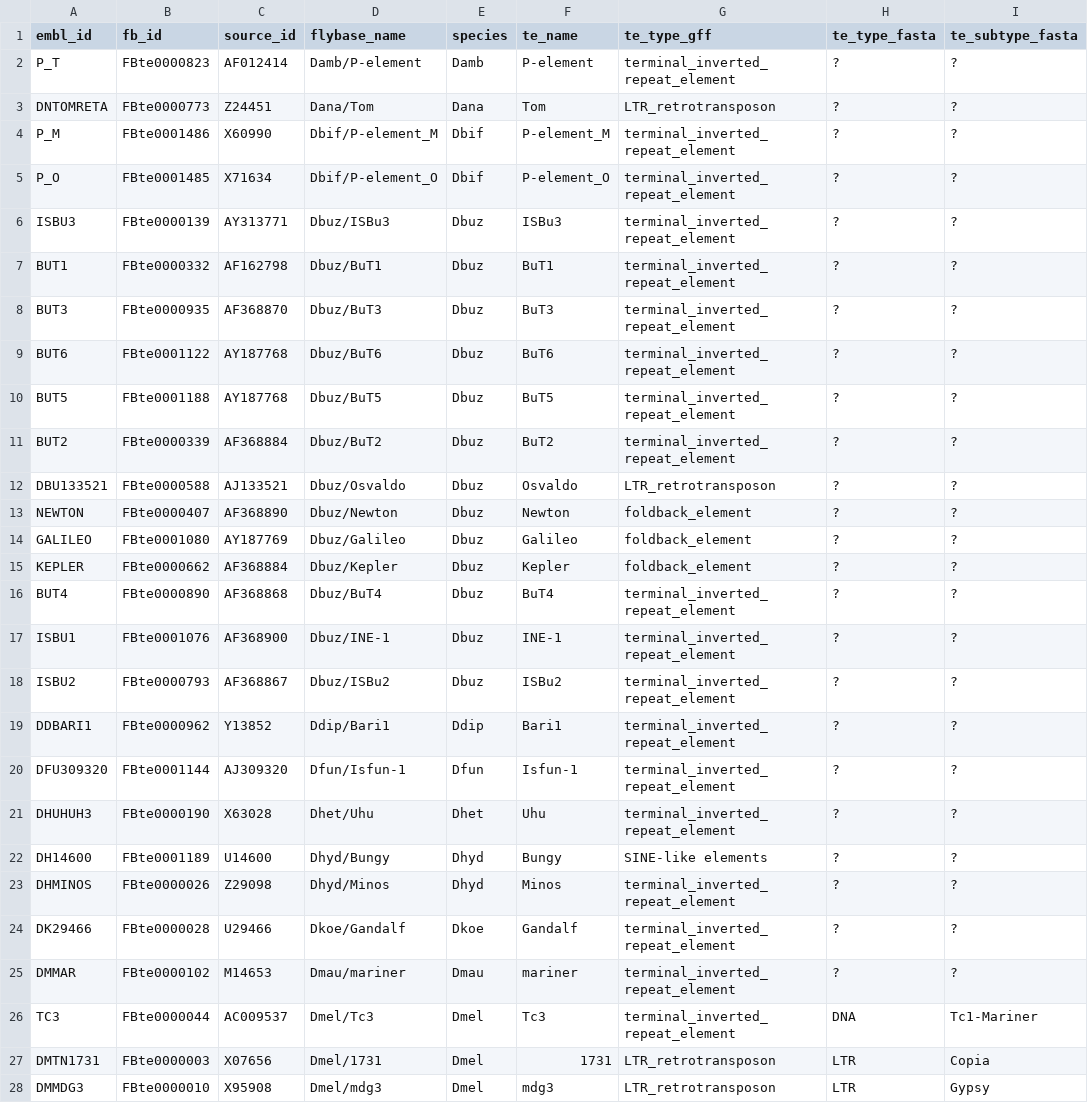
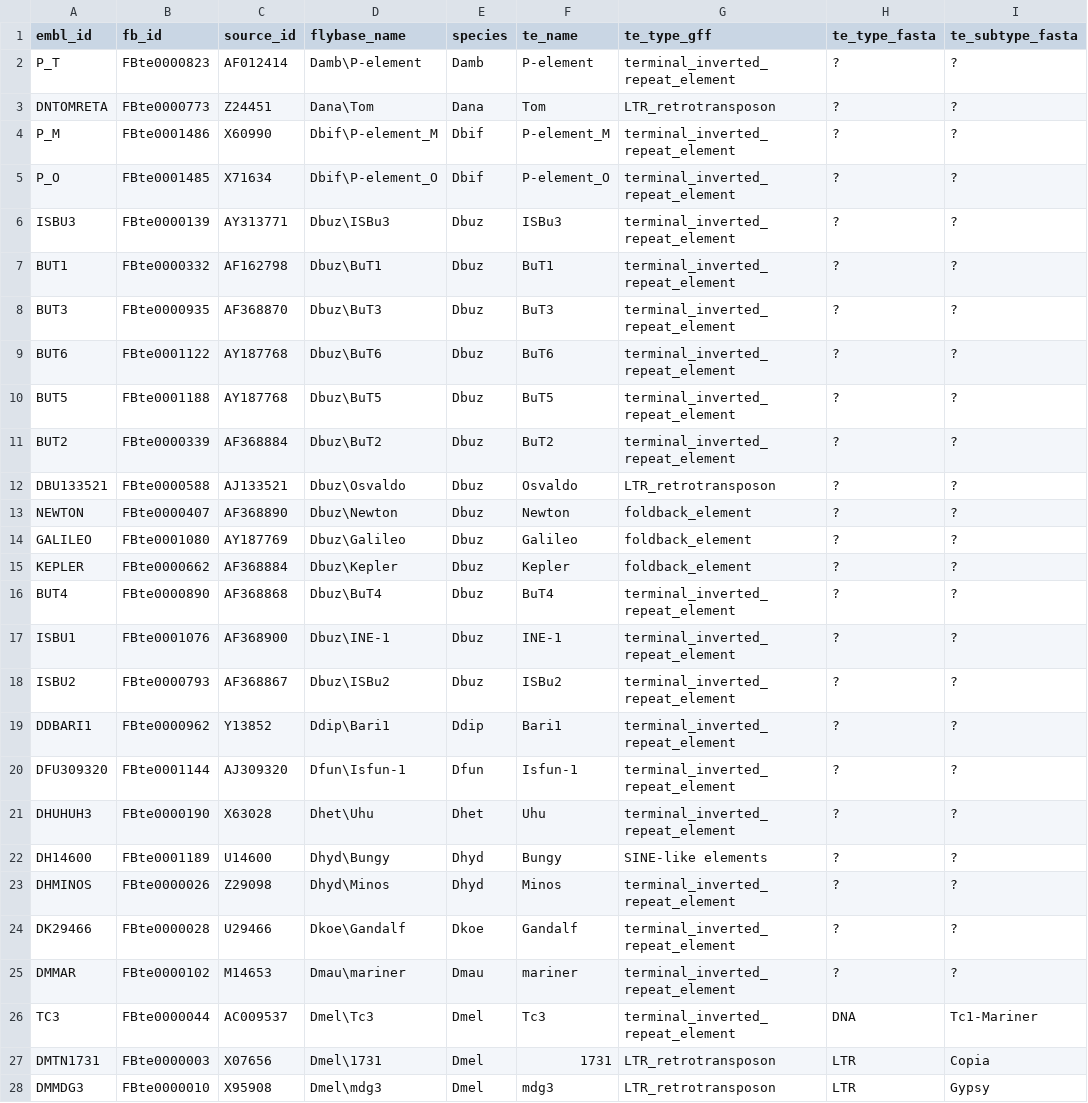
Before and after one commit to bergmanlab/drosophila-transposons, a CSV file: misc/metadata/te_metadata_table_final.csv, drawn as a sheet; only a part is shown; the diff covers the shown part only.

Commit message:
edits to te_metadata_table_final.csv

```diff
--- a/misc/metadata/te_metadata_table_final.csv
+++ b/misc/metadata/te_metadata_table_final.csv
@@ -1,28 +1,28 @@
 embl_id,fb_id,source_id,flybase_name,species,te_name,te_type_gff,te_type_fasta,te_subtype_fasta
-P_T,FBte0000823,AF012414,Damb/P-element,Damb,P-element,terminal_inverted_repeat_element,?,?
-DNTOMRETA,FBte0000773,Z24451,Dana/Tom,Dana,Tom,LTR_retrotransposon,?,?
-P_M,FBte0001486,X60990,Dbif/P-element_M,Dbif,P-element_M,terminal_inverted_repeat_element,?,?
-P_O,FBte0001485,X71634,Dbif/P-element_O,Dbif,P-element_O,terminal_inverted_repeat_element,?,?
-ISBU3,FBte0000139,AY313771,Dbuz/ISBu3,Dbuz,ISBu3,terminal_inverted_repeat_element,?,?
-BUT1,FBte0000332,AF162798,Dbuz/BuT1,Dbuz,BuT1,terminal_inverted_repeat_element,?,?
-BUT3,FBte0000935,AF368870,Dbuz/BuT3,Dbuz,BuT3,terminal_inverted_repeat_element,?,?
-BUT6,FBte0001122,AY187768,Dbuz/BuT6,Dbuz,BuT6,terminal_inverted_repeat_element,?,?
-BUT5,FBte0001188,AY187768,Dbuz/BuT5,Dbuz,BuT5,terminal_inverted_repeat_element,?,?
-BUT2,FBte0000339,AF368884,Dbuz/BuT2,Dbuz,BuT2,terminal_inverted_repeat_element,?,?
-DBU133521,FBte0000588,AJ133521,Dbuz/Osvaldo,Dbuz,Osvaldo,LTR_retrotransposon,?,?
-NEWTON,FBte0000407,AF368890,Dbuz/Newton,Dbuz,Newton,foldback_element,?,?
-GALILEO,FBte0001080,AY187769,Dbuz/Galileo,Dbuz,Galileo,foldback_element,?,?
-KEPLER,FBte0000662,AF368884,Dbuz/Kepler,Dbuz,Kepler,foldback_element,?,?
-BUT4,FBte0000890,AF368868,Dbuz/BuT4,Dbuz,BuT4,terminal_inverted_repeat_element,?,?
-ISBU1,FBte0001076,AF368900,Dbuz/INE-1,Dbuz,INE-1,terminal_inverted_repeat_element,?,?
-ISBU2,FBte0000793,AF368867,Dbuz/ISBu2,Dbuz,ISBu2,terminal_inverted_repeat_element,?,?
-DDBARI1,FBte0000962,Y13852,Ddip/Bari1,Ddip,Bari1,terminal_inverted_repeat_element,?,?
-DFU309320,FBte0001144,AJ309320,Dfun/Isfun-1,Dfun,Isfun-1,terminal_inverted_repeat_element,?,?
-DHUHUH3,FBte0000190,X63028,Dhet/Uhu,Dhet,Uhu,terminal_inverted_repeat_element,?,?
-DH14600,FBte0001189,U14600,Dhyd/Bungy,Dhyd,Bungy,SINE-like elements,?,?
-DHMINOS,FBte0000026,Z29098,Dhyd/Minos,Dhyd,Minos,terminal_inverted_repeat_element,?,?
-DK29466,FBte0000028,U29466,Dkoe/Gandalf,Dkoe,Gandalf,terminal_inverted_repeat_element,?,?
-DMMAR,FBte0000102,M14653,Dmau/mariner,Dmau,mariner,terminal_inverted_repeat_element,?,?
-TC3,FBte0000044,AC009537,Dmel/Tc3,Dmel,Tc3,terminal_inverted_repeat_element,DNA,Tc1-Mariner
-DMTN1731,FBte0000003,X07656,Dmel/1731,Dmel,1731,LTR_retrotransposon,LTR,Copia
-DMMDG3,FBte0000010,X95908,Dmel/mdg3,Dmel,mdg3,LTR_retrotransposon,LTR,Gypsy
+P_T,FBte0000823,AF012414,Damb\P-element,Damb,P-element,terminal_inverted_repeat_element,?,?
+DNTOMRETA,FBte0000773,Z24451,Dana\Tom,Dana,Tom,LTR_retrotransposon,?,?
+P_M,FBte0001486,X60990,Dbif\P-element_M,Dbif,P-element_M,terminal_inverted_repeat_element,?,?
+P_O,FBte0001485,X71634,Dbif\P-element_O,Dbif,P-element_O,terminal_inverted_repeat_element,?,?
+ISBU3,FBte0000139,AY313771,Dbuz\ISBu3,Dbuz,ISBu3,terminal_inverted_repeat_element,?,?
+BUT1,FBte0000332,AF162798,Dbuz\BuT1,Dbuz,BuT1,terminal_inverted_repeat_element,?,?
+BUT3,FBte0000935,AF368870,Dbuz\BuT3,Dbuz,BuT3,terminal_inverted_repeat_element,?,?
+BUT6,FBte0001122,AY187768,Dbuz\BuT6,Dbuz,BuT6,terminal_inverted_repeat_element,?,?
+BUT5,FBte0001188,AY187768,Dbuz\BuT5,Dbuz,BuT5,terminal_inverted_repeat_element,?,?
+BUT2,FBte0000339,AF368884,Dbuz\BuT2,Dbuz,BuT2,terminal_inverted_repeat_element,?,?
+DBU133521,FBte0000588,AJ133521,Dbuz\Osvaldo,Dbuz,Osvaldo,LTR_retrotransposon,?,?
+NEWTON,FBte0000407,AF368890,Dbuz\Newton,Dbuz,Newton,foldback_element,?,?
+GALILEO,FBte0001080,AY187769,Dbuz\Galileo,Dbuz,Galileo,foldback_element,?,?
+KEPLER,FBte0000662,AF368884,Dbuz\Kepler,Dbuz,Kepler,foldback_element,?,?
+BUT4,FBte0000890,AF368868,Dbuz\BuT4,Dbuz,BuT4,terminal_inverted_repeat_element,?,?
+ISBU1,FBte0001076,AF368900,Dbuz\INE-1,Dbuz,INE-1,terminal_inverted_repeat_element,?,?
+ISBU2,FBte0000793,AF368867,Dbuz\ISBu2,Dbuz,ISBu2,terminal_inverted_repeat_element,?,?
+DDBARI1,FBte0000962,Y13852,Ddip\Bari1,Ddip,Bari1,terminal_inverted_repeat_element,?,?
+DFU309320,FBte0001144,AJ309320,Dfun\Isfun-1,Dfun,Isfun-1,terminal_inverted_repeat_element,?,?
+DHUHUH3,FBte0000190,X63028,Dhet\Uhu,Dhet,Uhu,terminal_inverted_repeat_element,?,?
+DH14600,FBte0001189,U14600,Dhyd\Bungy,Dhyd,Bungy,SINE-like elements,?,?
+DHMINOS,FBte0000026,Z29098,Dhyd\Minos,Dhyd,Minos,terminal_inverted_repeat_element,?,?
+DK29466,FBte0000028,U29466,Dkoe\Gandalf,Dkoe,Gandalf,terminal_inverted_repeat_element,?,?
+DMMAR,FBte0000102,M14653,Dmau\mariner,Dmau,mariner,terminal_inverted_repeat_element,?,?
+TC3,FBte0000044,AC009537,Dmel\Tc3,Dmel,Tc3,terminal_inverted_repeat_element,DNA,Tc1-Mariner
+DMTN1731,FBte0000003,X07656,Dmel\1731,Dmel,1731,LTR_retrotransposon,LTR,Copia
+DMMDG3,FBte0000010,X95908,Dmel\mdg3,Dmel,mdg3,LTR_retrotransposon,LTR,Gypsy
```
Also changed, not shown: 157 edited cells elsewhere in this file.
